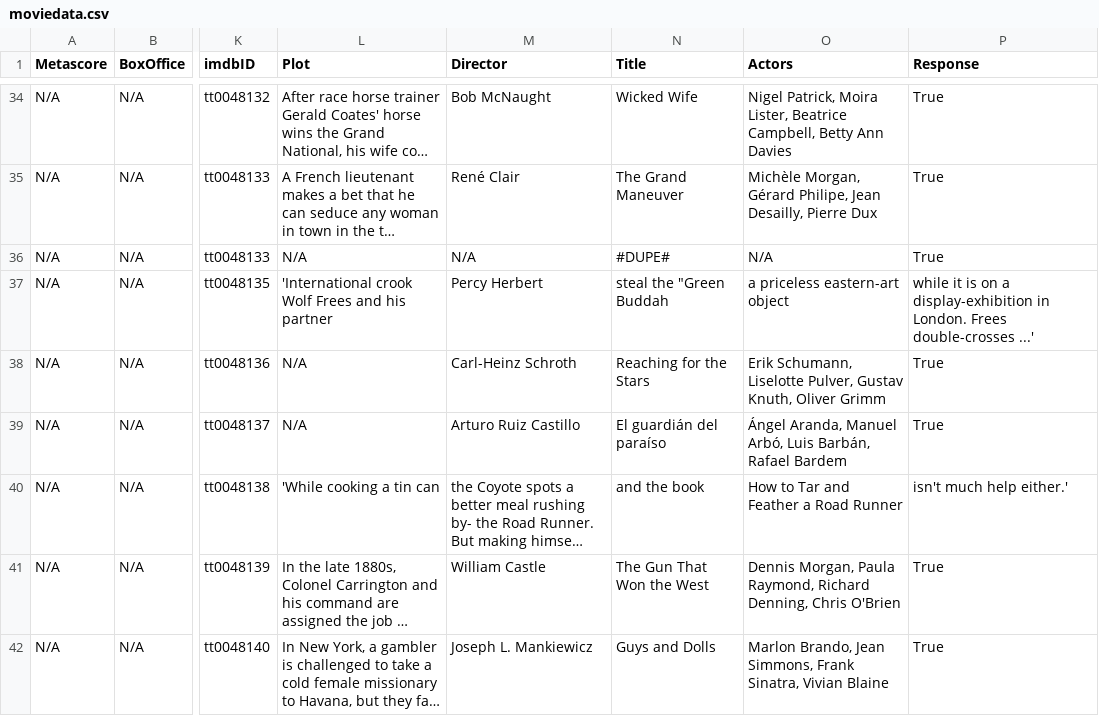
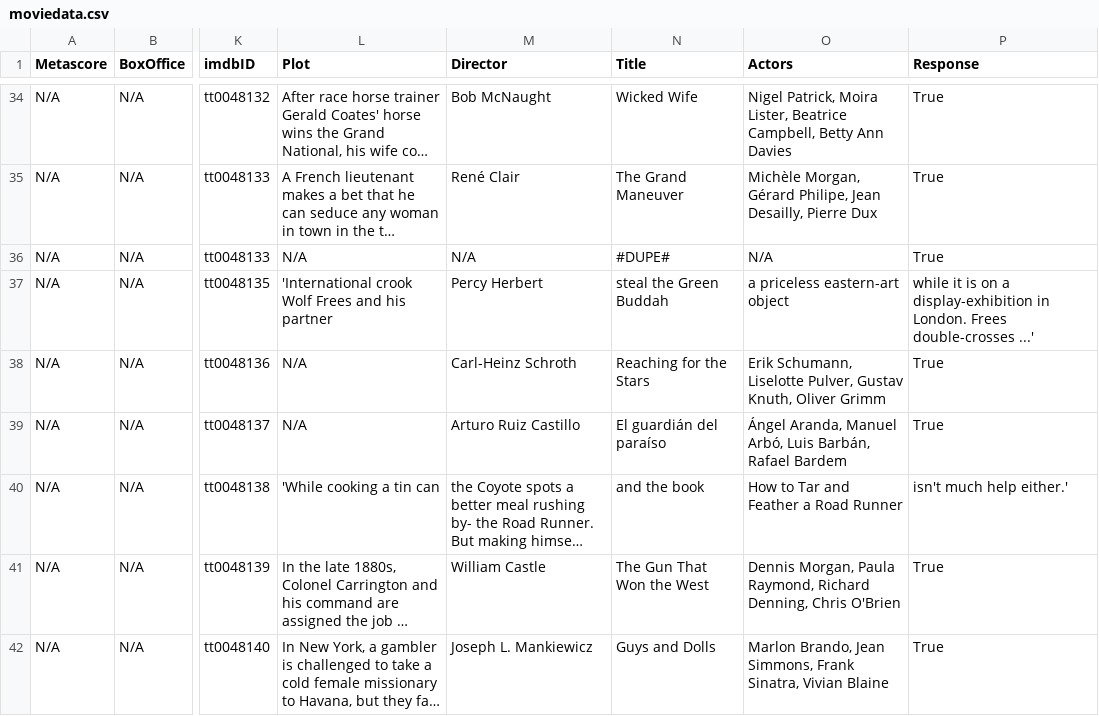
Before and after one commit to stackroute/ibm-wave7-web-knowledge-generator, a CSV file: moviedata.csv, drawn as a sheet; only a part is shown, gaps mark what is left out; long unchanged cells end in …; the diff names each change by its address in the sheet, - before the commit and + after, or states it on an @@ line.

Commit message:
Update moviedata.csv

```diff
--- a/moviedata.csv
+++ b/moviedata.csv
-N37 (Title): steal the "Green Buddah
+N37 (Title): steal the Green Buddah
```
